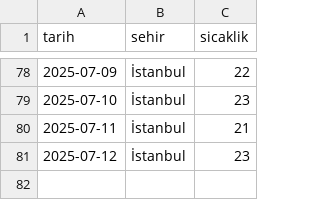
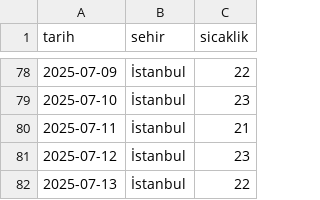
Before and after one commit to zeyneperdogdu/weather-scraper, a CSV file: weather_data.csv, drawn as a sheet; only a part is shown, gaps mark what is left out; the diff names each change by its address in the sheet, - before the commit and + after, or states it on an @@ line.

```diff
--- a/weather_data.csv
+++ b/weather_data.csv
+row 82: 2025-07-13 | İstanbul | 22
```
